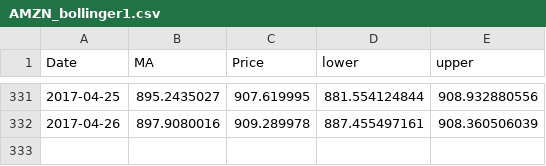
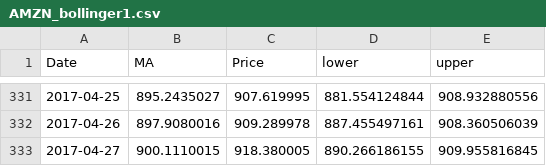
Before and after one commit to wangyannhao/final-stock-market-website, a CSV file: static/js/indicator/AMZN_bollinger1.csv, drawn as a sheet; only a part is shown, gaps mark what is left out; the diff names each change by its address in the sheet, - before the commit and + after, or states it on an @@ line.

```diff
--- a/static/js/indicator/AMZN_bollinger1.csv
+++ b/static/js/indicator/AMZN_bollinger1.csv
+row 333: 2017-04-27 | 900.1110015 | 918.380005 | 890.266186155 | 909.955816845
```
Also changed, not shown: static/js/indicator/GPRO_dmi.csv, static/js/indicator/TWTR_bollinger1.csv, 38 other files.
